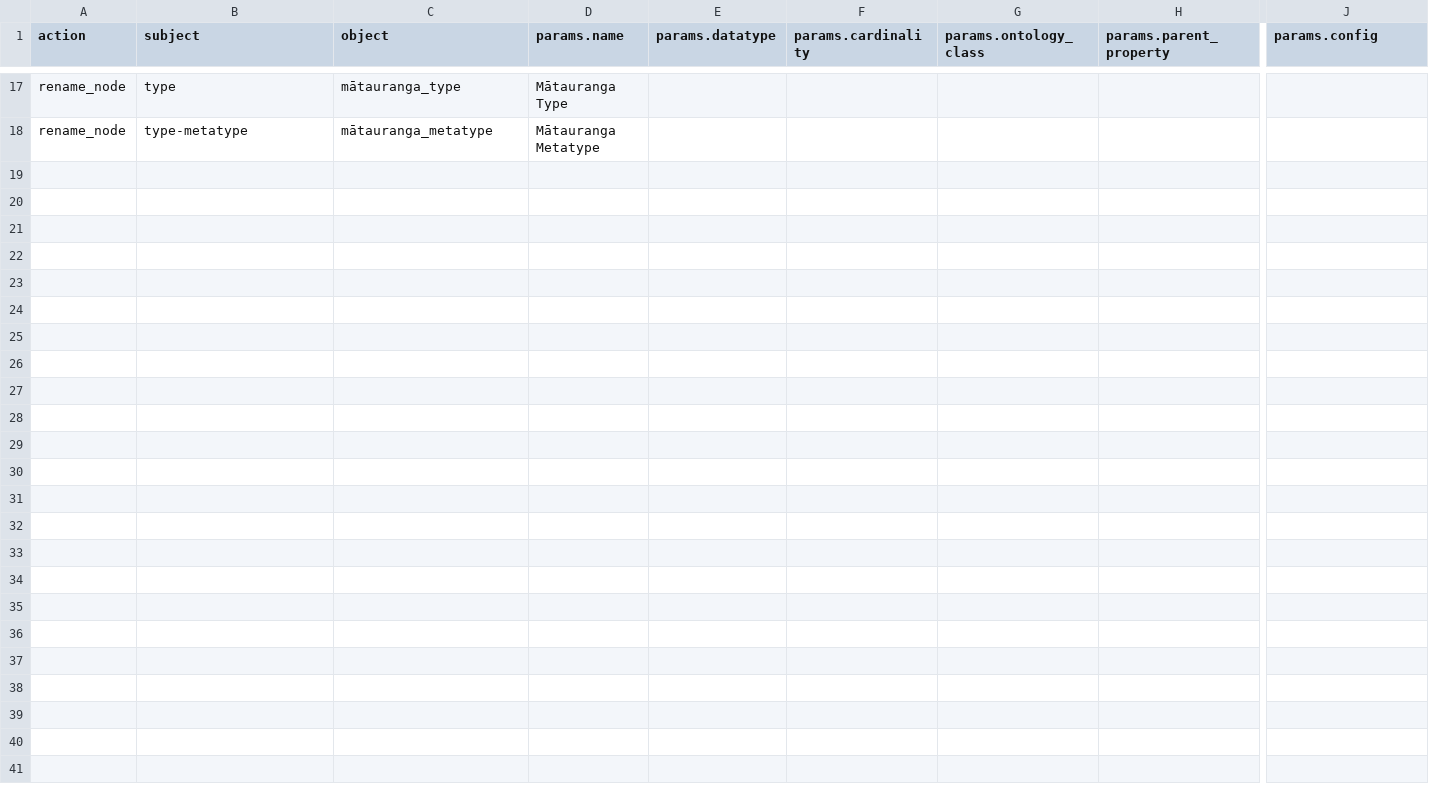
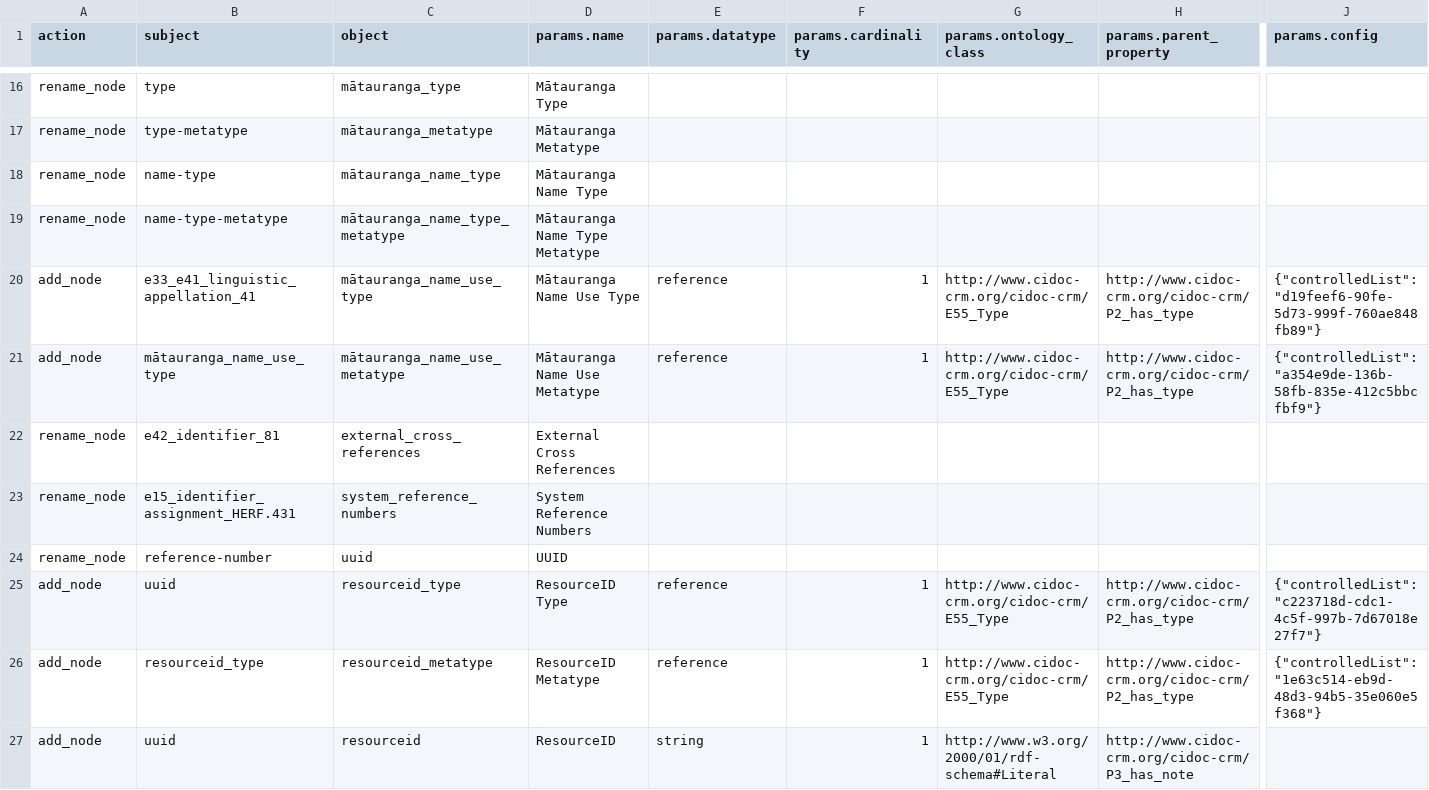
Before and after one commit to flaxandteal/ich, a CSV file: 51_matauranga_corrections.csv, drawn as a sheet; only a part is shown, gaps mark what is left out; rows hold the shown columns only; the diff covers the shown part only; the diff names each change by its address in the sheet, - before the commit and + after, or states it on an @@ line.

```diff
--- a/51_matauranga_corrections.csv
+++ b/51_matauranga_corrections.csv
+row 18: rename_node | name-type | mātauranga_name_type | Mātauranga Name Type
+row 19: rename_node | name-type-metatype | mātauranga_name_type_metatype | Mātauranga Name Type Metatype
+row 20: add_node | e33_e41_linguistic_appellation_41 | mātauranga_name_use_type | Mātauranga Name Use Type | reference | 1 | http://www.cidoc-crm.org/cidoc-crm/E55_Type | http://www.cidoc-crm.org/cidoc-crm/P2_has_type | {"controlledList": "d19feef6-90fe-5d73-999f-760ae848fb89"}
+row 21: add_node | mātauranga_name_use_type | mātauranga_name_use_metatype | Mātauranga Name Use Metatype | reference | 1 | http://www.cidoc-crm.org/cidoc-crm/E55_Type | http://www.cidoc-crm.org/cidoc-crm/P2_has_type | {"controlledList": "a354e9de-136b-58fb-835e-412c5bbcfbf9"}
+row 22: rename_node | e42_identifier_81 | external_cross_references | External Cross References
+row 23: rename_node | e15_identifier_assignment_HERF.431 | system_reference_numbers | System Reference Numbers
+row 24: rename_node | reference-number | uuid | UUID
+row 25: add_node | uuid | resourceid_type | ResourceID Type | reference | 1 | http://www.cidoc-crm.org/cidoc-crm/E55_Type | http://www.cidoc-crm.org/cidoc-crm/P2_has_type | {"controlledList": "c223718d-cdc1-4c5f-997b-7d67018e27f7"}
+row 26: add_node | resourceid_type | resourceid_metatype | ResourceID Metatype | reference | 1 | http://www.cidoc-crm.org/cidoc-crm/E55_Type | http://www.cidoc-crm.org/cidoc-crm/P2_has_type | {"controlledList": "1e63c514-eb9d-48d3-94b5-35e060e5f368"}
+row 27: add_node | uuid | resourceid | ResourceID | string | 1 | http://www.w3.org/2000/01/rdf-schema#Literal | http://www.cidoc-crm.org/cidoc-crm/P3_has_note
```
Also changed, not shown: 9 added rows and 1 removed row elsewhere in this file, 50_tikanga_corrections.csv, 53_Whenua_corrections.csv, 5 other files.
